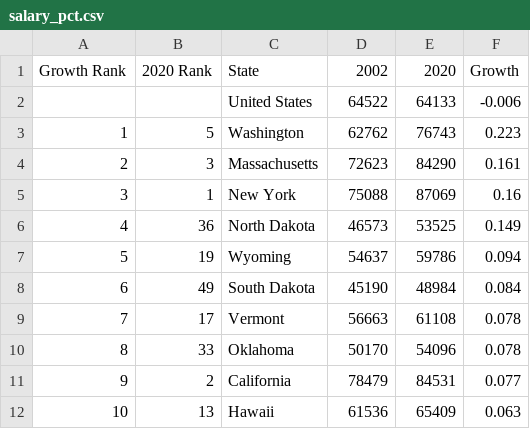
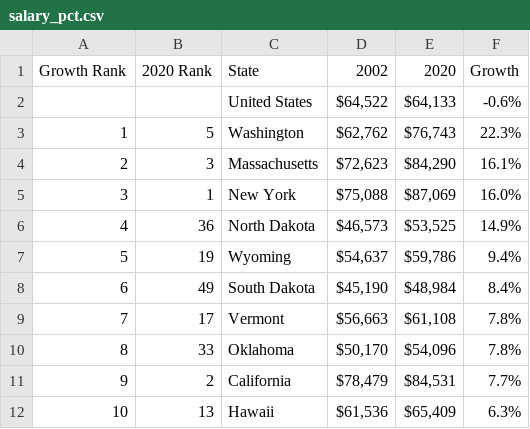
Before and after one commit to truongbui88/spending_spotlight_data, a CSV file: output_data/body/enrollment_staffing_trends/salary_pct.csv, drawn as a sheet; only a part is shown; the diff covers the shown part only.

Commit message:
Update salary_pct.csv

```diff
--- a/output_data/body/enrollment_staffing_trends/salary_pct.csv
+++ b/output_data/body/enrollment_staffing_trends/salary_pct.csv
@@ -1,12 +1,12 @@
 Growth Rank,2020 Rank,State,2002,2020,Growth
- , ,United States,64522,64133,-0.006
-1,5,Washington,62762,76743,0.223
-2,3,Massachusetts,72623,84290,0.161
-3,1,New York,75088,87069,0.16
-4,36,North Dakota,46573,53525,0.149
-5,19,Wyoming,54637,59786,0.094
-6,49,South Dakota,45190,48984,0.084
-7,17,Vermont,56663,61108,0.078
-8,33,Oklahoma,50170,54096,0.078
-9,2,California,78479,84531,0.077
-10,13,Hawaii,61536,65409,0.063
+ , ,United States," $64,522 "," $64,133 ",-0.6%
+1,5,Washington," $62,762 "," $76,743 ",22.3%
+2,3,Massachusetts," $72,623 "," $84,290 ",16.1%
+3,1,New York," $75,088 "," $87,069 ",16.0%
+4,36,North Dakota," $46,573 "," $53,525 ",14.9%
+5,19,Wyoming," $54,637 "," $59,786 ",9.4%
+6,49,South Dakota," $45,190 "," $48,984 ",8.4%
+7,17,Vermont," $56,663 "," $61,108 ",7.8%
+8,33,Oklahoma," $50,170 "," $54,096 ",7.8%
+9,2,California," $78,479 "," $84,531 ",7.7%
+10,13,Hawaii," $61,536 "," $65,409 ",6.3%
```
Also changed, not shown: 120 edited cells elsewhere in this file.
